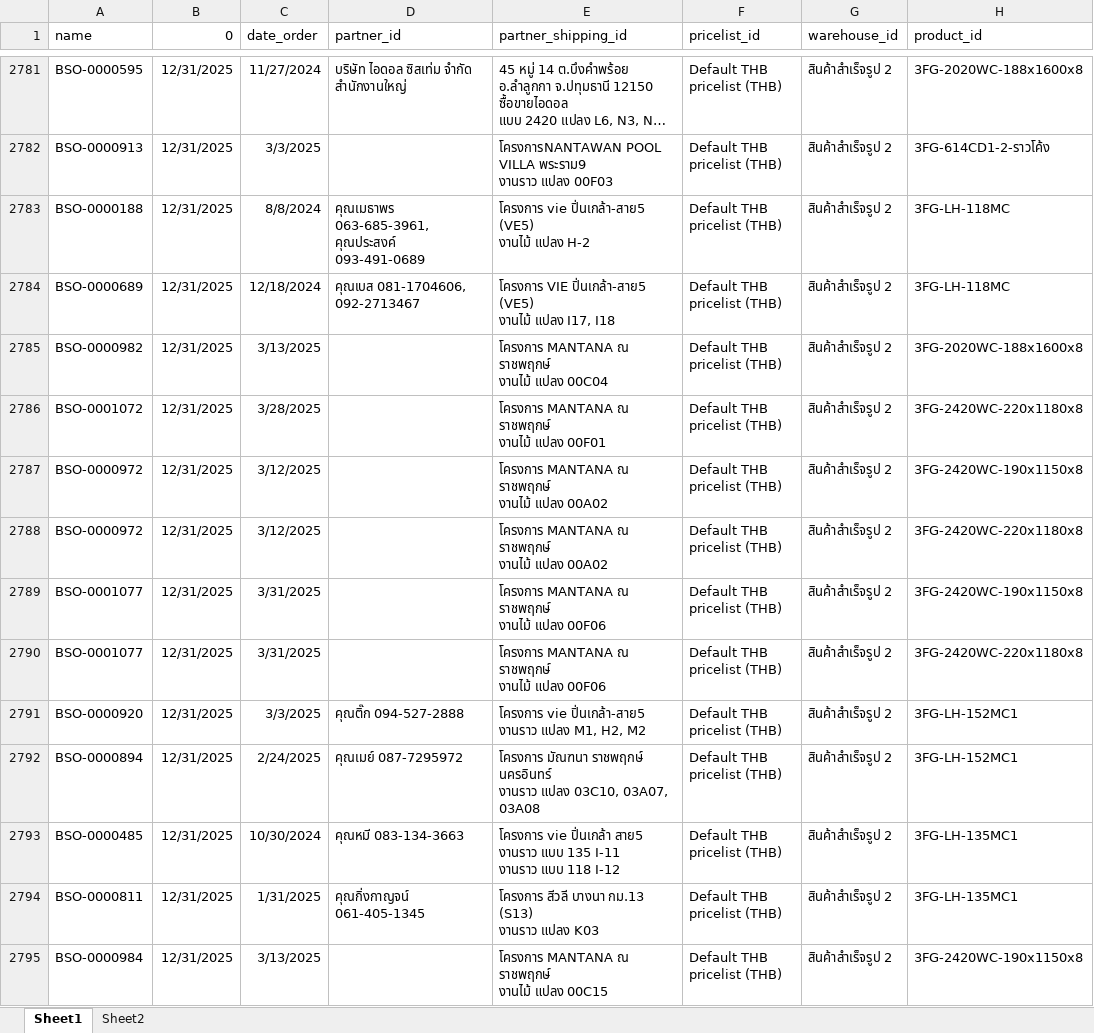
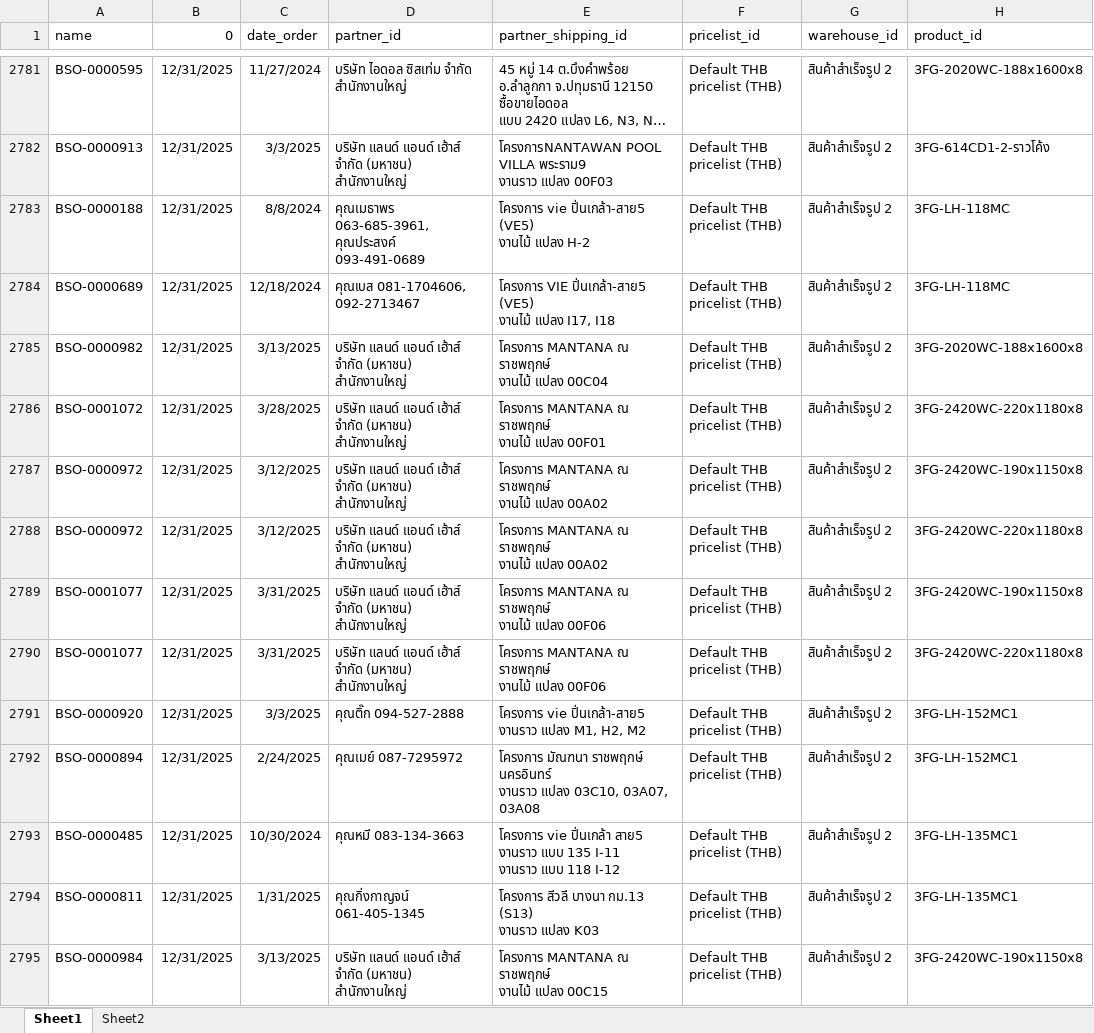
Before and after one commit to apcball/Project1, an Excel workbook: Data_file/import_SO.xlsx, sheet Sheet1, drawn as a sheet; only a part is shown, gaps mark what is left out; long unchanged cells end in …; values as stored, in another font and other column widths than the file's, no borders; the diff covers the shown part only; the diff names each change by its address in the sheet, - before the commit and + after, or states it on an @@ line.

```diff
--- a/Data_file/import_SO.xlsx (sheet Sheet1)
+++ b/Data_file/import_SO.xlsx (sheet Sheet1)
-D2782 (partner_id): (empty)
+D2782 (partner_id): บริษัท แลนด์ แอนด์ เฮ้าส์ จำกัด (มหาชน) สำนักงานใหญ่
-D2785:D2790 (partner_id): (empty)
+D2785:D2790 (partner_id): บริษัท แลนด์ แอนด์ เฮ้าส์ จำกัด (มหาชน) สำนักงานใหญ่
-D2795 (partner_id): (empty)
+D2795 (partner_id): บริษัท แลนด์ แอนด์ เฮ้าส์ จำกัด (มหาชน) สำนักงานใหญ่
```
Also changed, not shown: 337 edited cells elsewhere in this sheet, Data_file/customer_import.xlsx, 2 other files.
